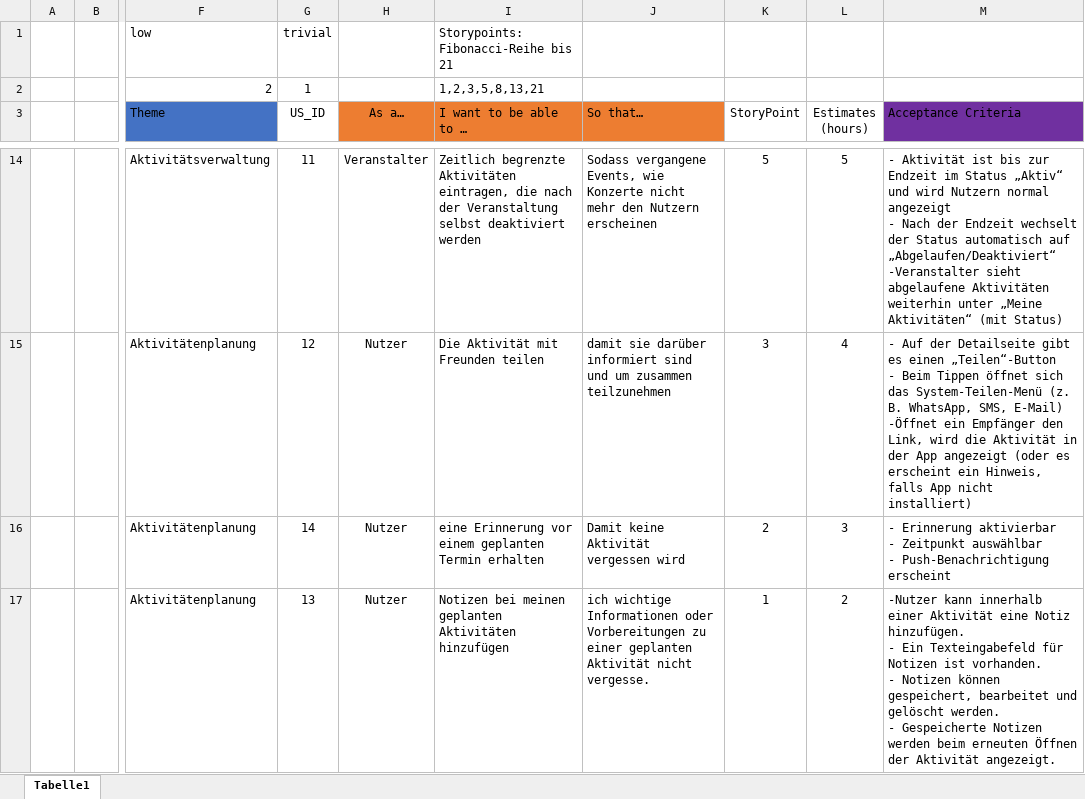
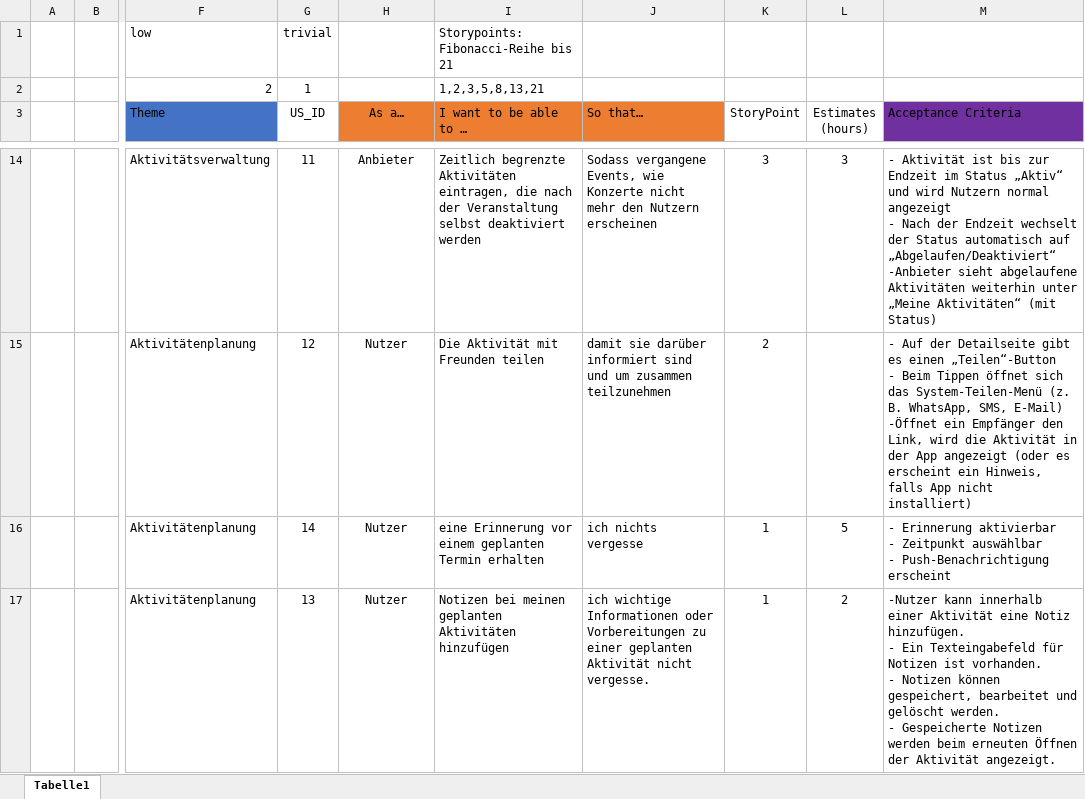
Before and after one commit to LennartEdbb/cityTrip, an Excel workbook: docs/User Stories.xlsx, sheet Tabelle1, drawn as a sheet; only a part is shown, gaps mark what is left out; values as stored, in another font and other column widths than the file's, no borders; table styles not drawn; the diff covers the shown part only; the diff names each change by its address in the sheet, - before the commit and + after, or states it on an @@ line.

```diff
--- a/docs/User Stories.xlsx (sheet Tabelle1)
+++ b/docs/User Stories.xlsx (sheet Tabelle1)
-H14 (As a…): Veranstalter
+H14 (As a…): Anbieter
-K14 (StoryPoint): 5
+K14 (StoryPoint): 3
-L14 (Estimates (hours)): 5
+L14 (Estimates (hours)): 3
-M14 (Acceptance Criteria): …auf „Abgelaufen/Deaktiviert“ -Veranstalter sieht abgelaufene…
+M14 (Acceptance Criteria): …auf „Abgelaufen/Deaktiviert“ -Anbieter sieht abgelaufene…
-K15 (StoryPoint): 3
+K15 (StoryPoint): 2
-L15 (Estimates (hours)): 4
+L15 (Estimates (hours)): (empty)
-J16 (So that…): Damit keine Aktivität vergessen wird
+J16 (So that…): ich nichts vergesse
-K16 (StoryPoint): 2
+K16 (StoryPoint): 1
-L16 (Estimates (hours)): 3
+L16 (Estimates (hours)): 5
```
Also changed, not shown: 38 edited cells elsewhere in this sheet.
